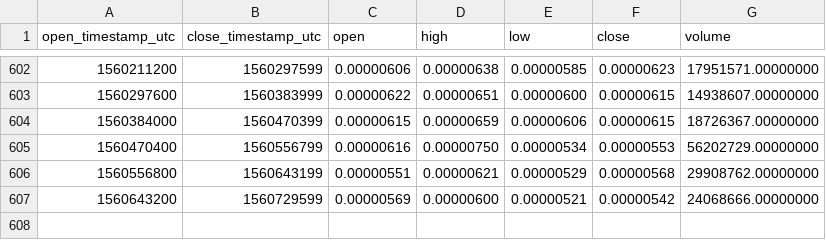
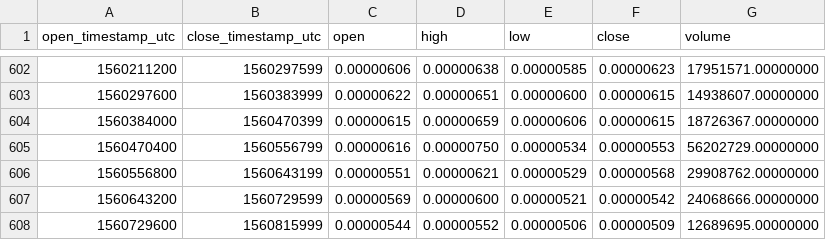
Before and after one commit to cryptobigbro/binance-ASTBTC, a CSV file: binance-ASTBTC-1d.csv, drawn as a sheet; only a part is shown, gaps mark what is left out; the diff names each change by its address in the sheet, - before the commit and + after, or states it on an @@ line.

Commit message:
Update OHLCV data.

```diff
--- a/binance-ASTBTC-1d.csv
+++ b/binance-ASTBTC-1d.csv
+row 608: 1560729600 | 1560815999 | 0.00000544 | 0.00000552 | 0.00000506 | 0.00000509 | 12689695.00000000
```
Also changed, not shown: 1 other file.
